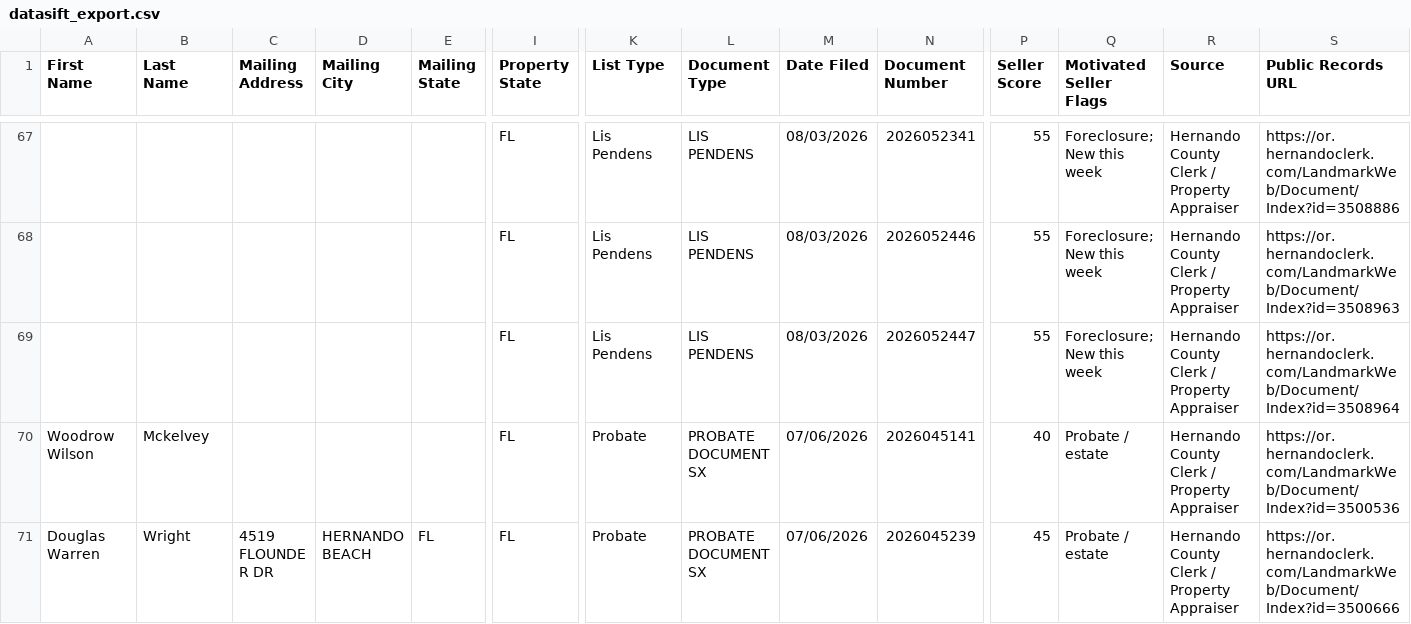
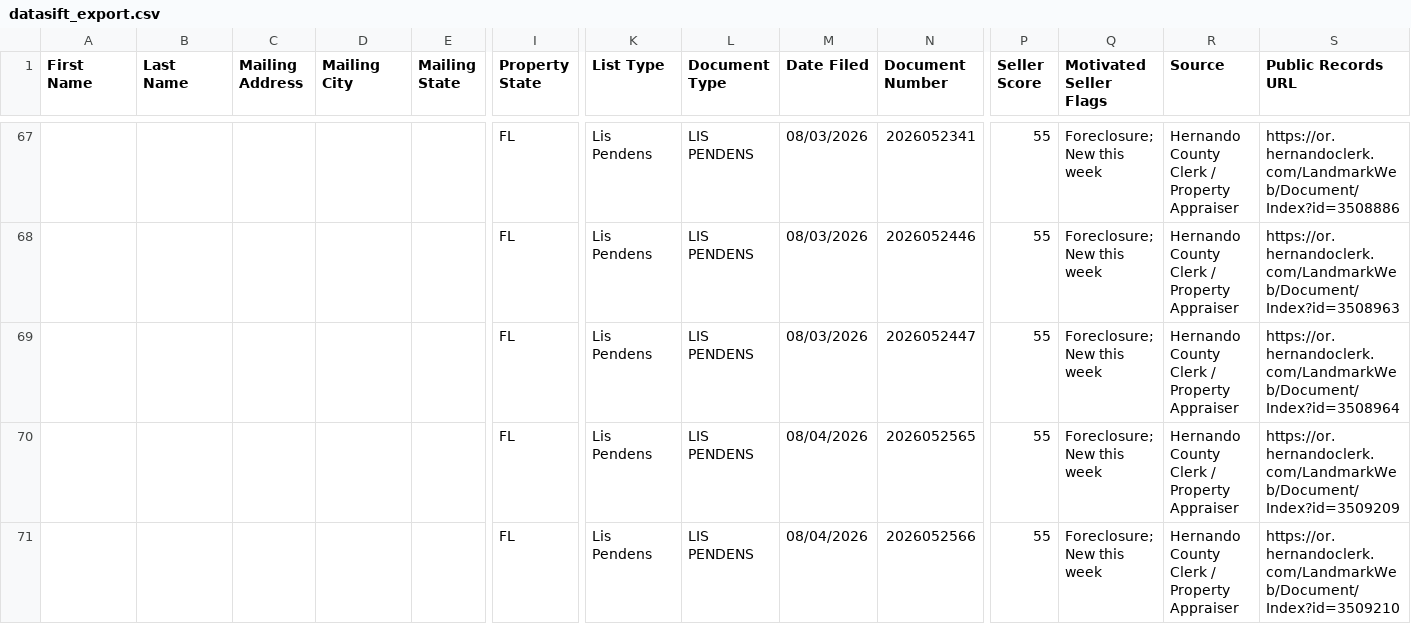
Before and after one commit to davidgunz13/hernando-lead-scraper, a CSV file: dashboard/datasift_export.csv, drawn as a sheet; only a part is shown, gaps mark what is left out; the shorter side is filled out with more unchanged rows; rows hold the shown columns only; the diff covers the shown part only; the diff names each change by its address in the sheet, - before the commit and + after, or states it on an @@ line.

```diff
--- a/dashboard/datasift_export.csv
+++ b/dashboard/datasift_export.csv
+row 70:  |  |  |  |  | FL | Lis Pendens | LIS PENDENS | 08/04/2026 | 2026052565 | 55 | Foreclosure; New this week | Hernando County Clerk / Property Appraiser | https://or.hernandoclerk.com/LandmarkWeb/Document/Index?id=3509209
+row 71:  |  |  |  |  | FL | Lis Pendens | LIS PENDENS | 08/04/2026 | 2026052566 | 55 | Foreclosure; New this week | Hernando County Clerk / Property Appraiser | https://or.hernandoclerk.com/LandmarkWeb/Document/Index?id=3509210
```
Also changed, not shown: 2 added rows and 4 edited cells elsewhere in this file, data/datasift_export.csv, 2 other files.
